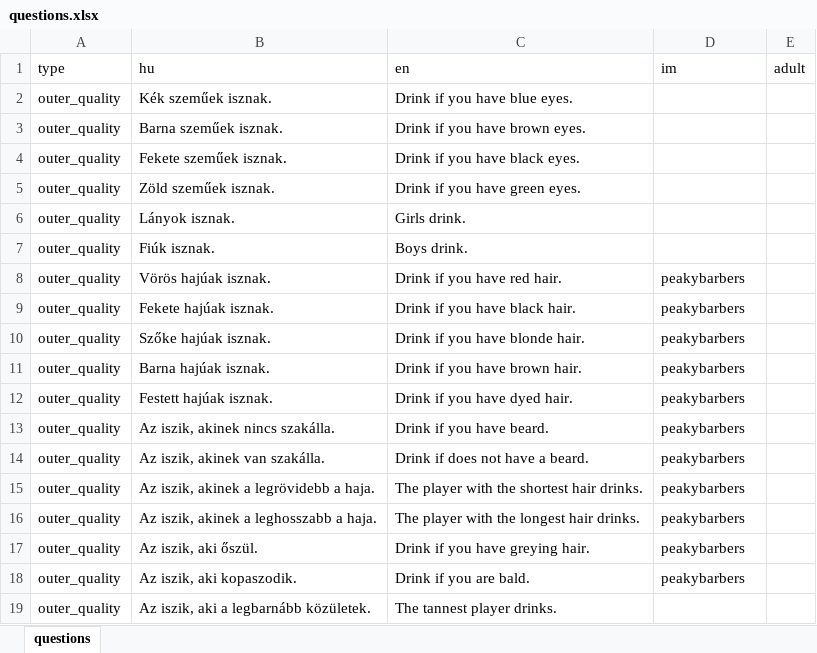
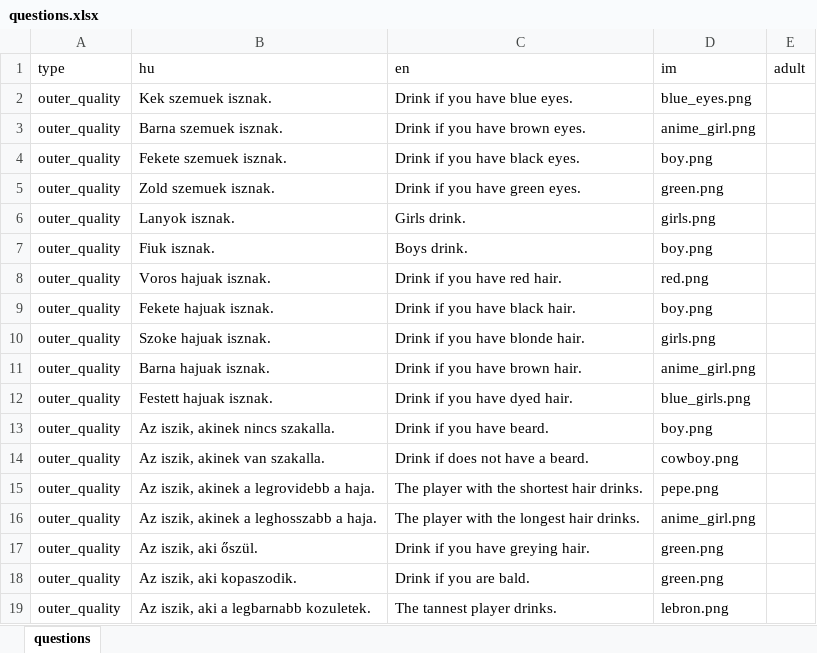
Before and after one commit to mkoncz/ivosjatek, an Excel workbook: utils/excel_to_json/questions.xlsx, sheet questions, drawn as a sheet; only a part is shown; values as stored, in another font and other column widths than the file's, no borders; the diff covers the shown part only; the diff names each change by its address in the sheet, - before the commit and + after, or states it on an @@ line.

```diff
--- a/utils/excel_to_json/questions.xlsx (sheet questions)
+++ b/utils/excel_to_json/questions.xlsx (sheet questions)
-B2 (hu): Kék szeműek isznak.
+B2 (hu): Kek szemuek isznak.
-D2 (im): (empty)
+D2 (im): blue_eyes.png
-B3 (hu): Barna szeműek isznak.
+B3 (hu): Barna szemuek isznak.
-D3 (im): (empty)
+D3 (im): anime_girl.png
-B4 (hu): Fekete szeműek isznak.
+B4 (hu): Fekete szemuek isznak.
-D4 (im): (empty)
+D4 (im): boy.png
-B5 (hu): Zöld szeműek isznak.
+B5 (hu): Zold szemuek isznak.
-D5 (im): (empty)
+D5 (im): green.png
-B6 (hu): Lányok isznak.
+B6 (hu): Lanyok isznak.
-D6 (im): (empty)
+D6 (im): girls.png
-B7 (hu): Fiúk isznak.
+B7 (hu): Fiuk isznak.
-D7 (im): (empty)
+D7 (im): boy.png
-B8 (hu): Vörös hajúak isznak.
+B8 (hu): Voros hajuak isznak.
-D8 (im): peakybarbers
+D8 (im): red.png
-B9 (hu): Fekete hajúak isznak.
+B9 (hu): Fekete hajuak isznak.
-D9 (im): peakybarbers
+D9 (im): boy.png
-B10 (hu): Szőke hajúak isznak.
+B10 (hu): Szoke hajuak isznak.
-D10 (im): peakybarbers
+D10 (im): girls.png
-B11 (hu): Barna hajúak isznak.
+B11 (hu): Barna hajuak isznak.
-D11 (im): peakybarbers
+D11 (im): anime_girl.png
-B12 (hu): Festett hajúak isznak.
+B12 (hu): Festett hajuak isznak.
-D12 (im): peakybarbers
+D12 (im): blue_girls.png
-B13 (hu): Az iszik, akinek nincs szakálla.
+B13 (hu): Az iszik, akinek nincs szakalla.
-D13 (im): peakybarbers
+D13 (im): boy.png
-B14 (hu): Az iszik, akinek van szakálla.
+B14 (hu): Az iszik, akinek van szakalla.
-D14 (im): peakybarbers
+D14 (im): cowboy.png
-B15 (hu): Az iszik, akinek a legrövidebb a haja.
+B15 (hu): Az iszik, akinek a legrovidebb a haja.
-D15 (im): peakybarbers
+D15 (im): pepe.png
-D16 (im): peakybarbers
+D16 (im): anime_girl.png
-D17:D18 (im): peakybarbers
+D17:D18 (im): green.png
-B19 (hu): Az iszik, aki a legbarnább közületek.
+B19 (hu): Az iszik, aki a legbarnabb kozuletek.
-D19 (im): (empty)
+D19 (im): lebron.png
```
Also changed, not shown: other rows of this sheet, 7 other files.
